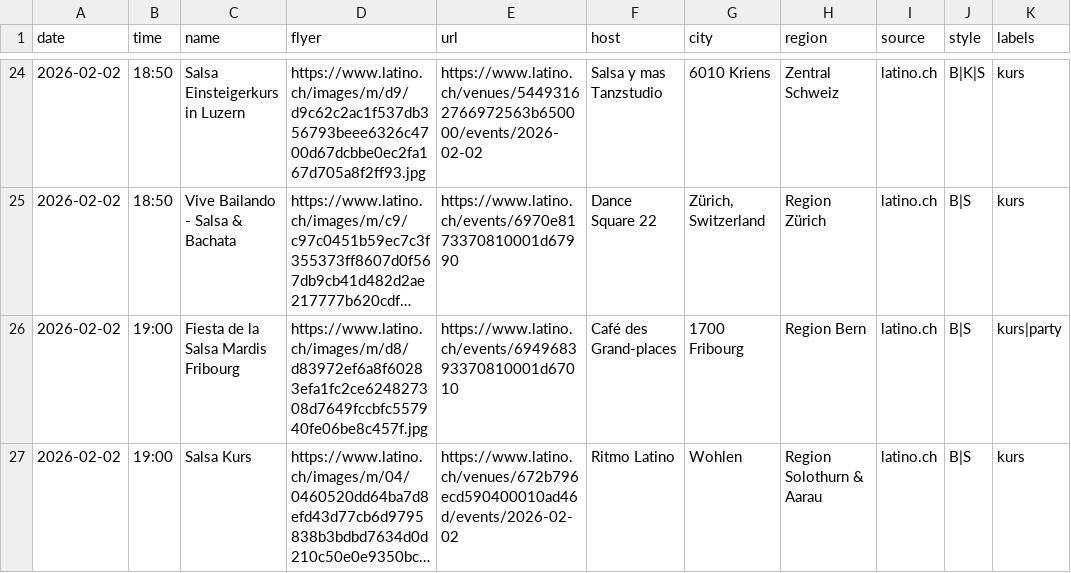
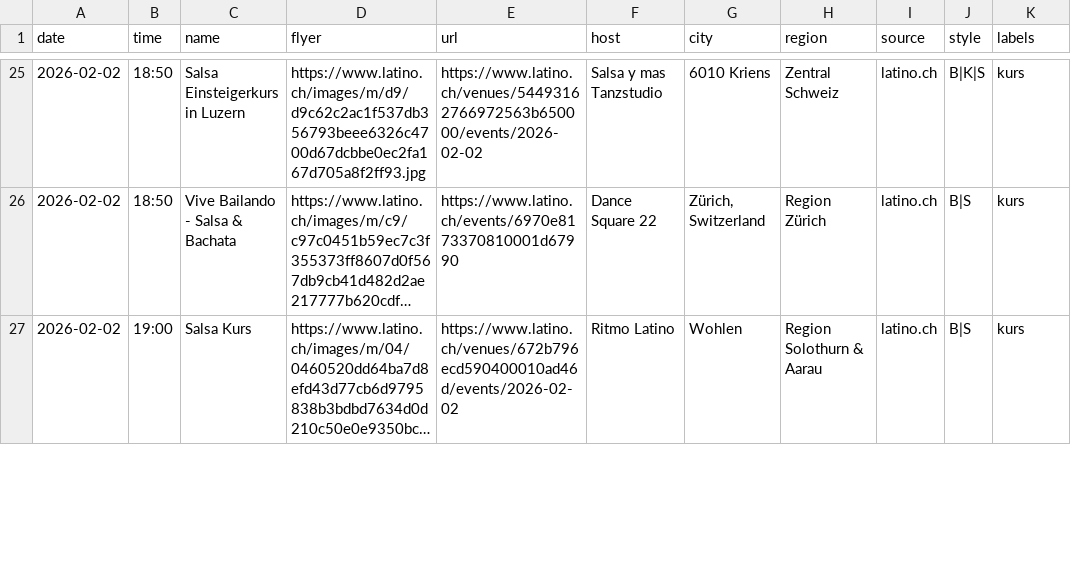
Before and after one commit to aendu/latin-events-be, a CSV file: public/events.csv, drawn as a sheet; only a part is shown, gaps mark what is left out; long unchanged cells end in …; removed rows and columns are numbered as before the commit, all else as after; the diff covers the shown part only; the diff names each change by its address in the sheet, - before the commit and + after, or states it on an @@ line.

```diff
--- a/public/events.csv
+++ b/public/events.csv
-row 26: 2026-02-02 | 19:00 | Fiesta de la Salsa Mardis Fribourg | https://www.latino.ch/images/m/d8/d83972ef6a8f60283efa1fc2ce624827308d7649fccbfc557940fe06be8c457f.jpg | https://www.latino.ch/events/694968393370810001d67010 | Café des Grand-places | 1700 Fribourg | Region Bern | latino.ch | B|S | kurs|party
```
Also changed, not shown: 15 added rows and 2 edited cells elsewhere in this file.
